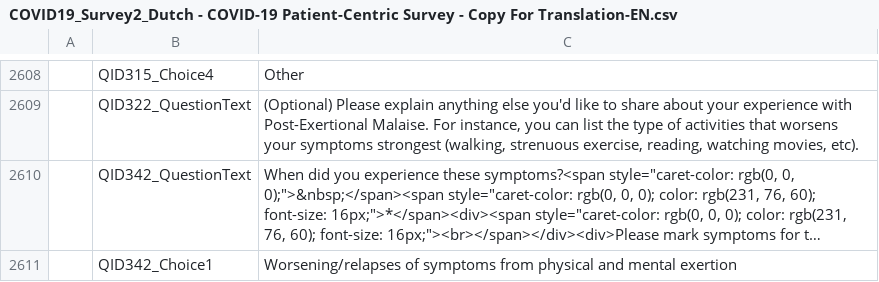
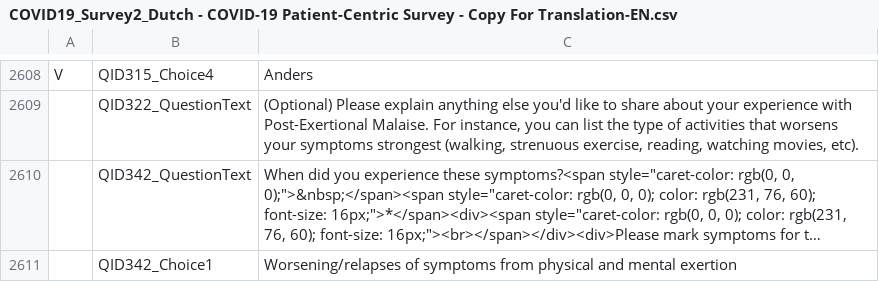
Before and after one commit to msteenhagen/vertaling-covid-vragenlijst, a CSV file: COVID19_Survey2_Dutch - COVID-19 Patient-Centric Survey - Copy For Translation-EN.csv, drawn as a sheet; only a part is shown, gaps mark what is left out; long unchanged cells end in …; the diff covers the shown part only; the diff names each change by its address in the sheet, - before the commit and + after, or states it on an @@ line.

```diff
--- a/COVID19_Survey2_Dutch - COVID-19 Patient-Centric Survey - Copy For Translation-EN.csv
+++ b/COVID19_Survey2_Dutch - COVID-19 Patient-Centric Survey - Copy For Translation-EN.csv
-A2608: (empty)
+A2608: V
-C2608: Other
+C2608: Anders
```
Also changed, not shown: 55 edited cells elsewhere in this file.
